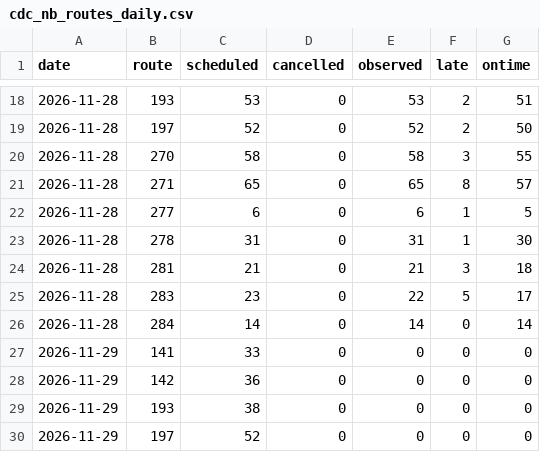
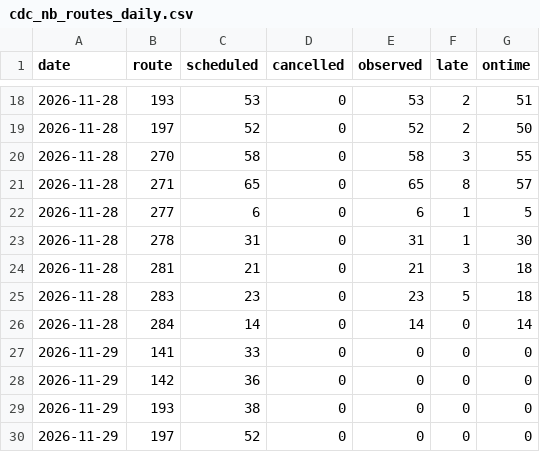
Before and after one commit to craigstarling-eng/Keolis-NthnBeaches-service-cancellations, a CSV file: data/history/cdc_nb_routes_daily.csv, drawn as a sheet; only a part is shown, gaps mark what is left out.

```diff
--- a/data/history/cdc_nb_routes_daily.csv
+++ b/data/history/cdc_nb_routes_daily.csv
@@ -24,3 +24,3 @@ date,route,scheduled,cancelled,observed,late,ontime
 2026-11-28,281,21,0,21,3,18
-2026-11-28,283,23,0,22,5,17
+2026-11-28,283,23,0,23,5,18
 2026-11-28,284,14,0,14,0,14
```
Also changed, not shown: data/history/r8_daily.csv, data/history/regions_daily.csv, 7 other files.
